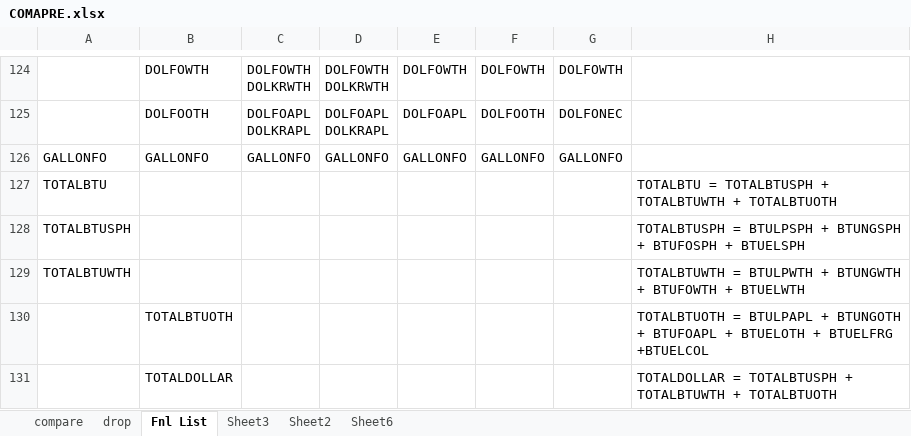
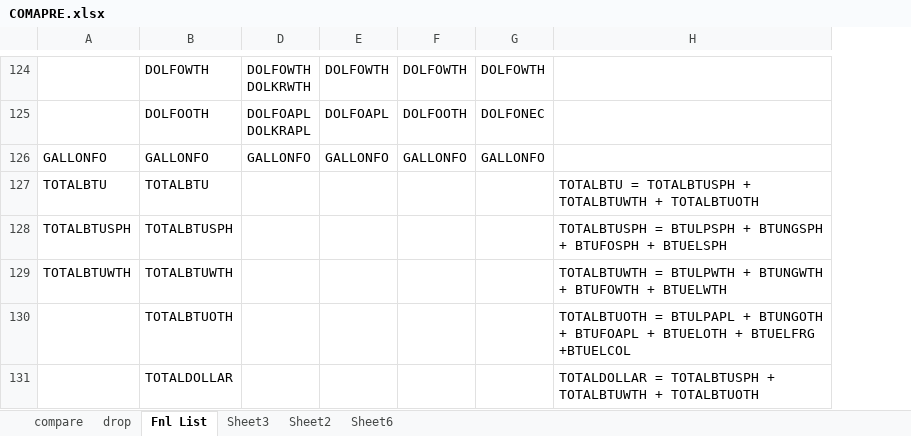
Before and after one commit to sigmanudude/ResidentialEnergyPrediction, an Excel workbook: dataforfinalproject/RawDataFiles/Codebooks/COMAPRE.xlsx, sheet Fnl List, drawn as a sheet; only a part is shown, gaps mark what is left out; values as stored, in another font and other column widths than the file's, no cell formats; ↵ is a line break in a cell; the diff covers the shown part only; the diff names each change by its address in the sheet, - before the commit and + after, or states it on an @@ line.

```diff
--- a/dataforfinalproject/RawDataFiles/Codebooks/COMAPRE.xlsx (sheet Fnl List)
+++ b/dataforfinalproject/RawDataFiles/Codebooks/COMAPRE.xlsx (sheet Fnl List)
@@ column C hidden, rows 124-126: DOLFOWTH ↵ DOLKRWTH | DOLFOAPL ↵ DOLKRAPL | GALLONFO @@
-B127: (empty)
+B127: TOTALBTU
-B128: (empty)
+B128: TOTALBTUSPH
-B129: (empty)
+B129: TOTALBTUWTH
```
Also changed, not shown: 43 edited cells and merged cells elsewhere in this sheet, sheet Sheet6, cell formats, dataforfinalproject/RawDataFiles/Codebooks/Codebook_allyears.xlsx, 10 other files.
